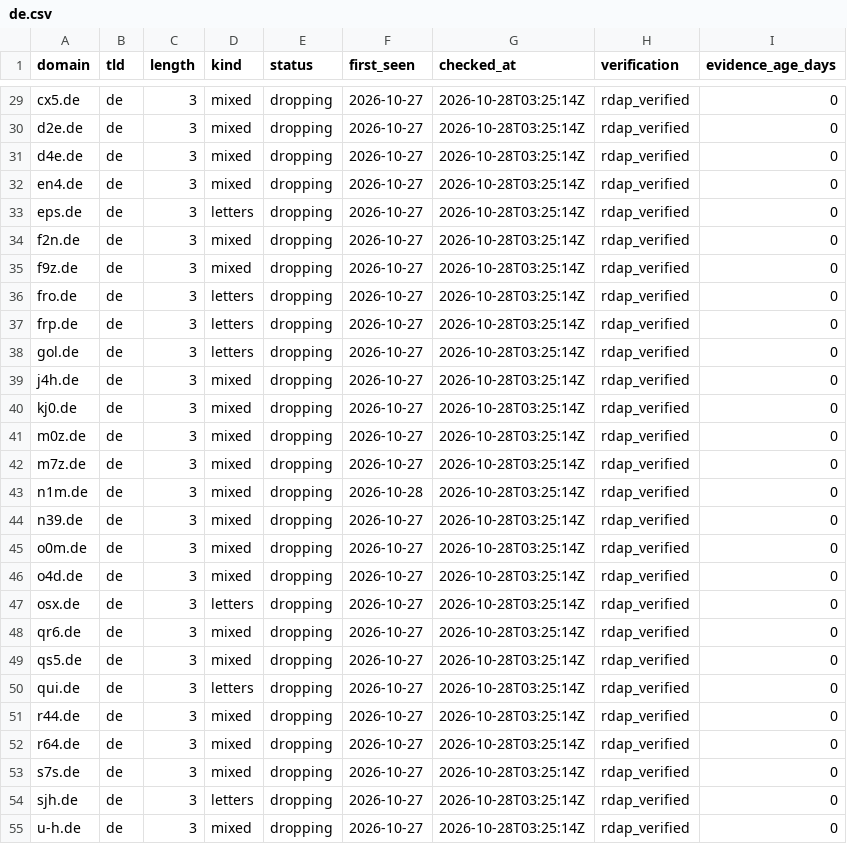
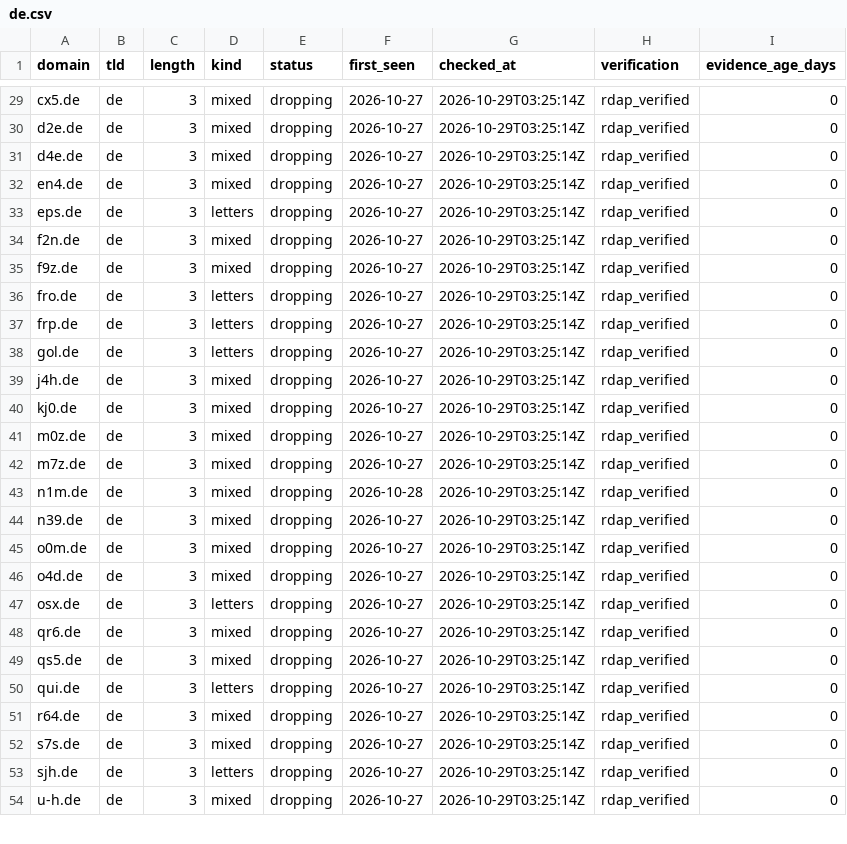
Before and after one commit to maximilianfeix/free-short-domains, a CSV file: csv/de.csv, drawn as a sheet; only a part is shown, gaps mark what is left out; removed rows and columns are numbered as before the commit, all else as after; the diff covers the shown part only; the diff names each change by its address in the sheet, - before the commit and + after, or states it on an @@ line.

```diff
--- a/csv/de.csv
+++ b/csv/de.csv
-G29:G50 (checked_at): 2026-10-28T03:25:14Z
+G29:G50 (checked_at): 2026-10-29T03:25:14Z
-row 51: r44.de | de | 3 | mixed | dropping | 2026-10-27 | 2026-10-28T03:25:14Z | rdap_verified | 0
-G51:G54 (checked_at): 2026-10-28T03:25:14Z
+G51:G54 (checked_at): 2026-10-29T03:25:14Z
```
Also changed, not shown: 1 added row, 1 removed row and 34 edited cells elsewhere in this file, csv/cc.csv, csv/com.csv, 55 other files.
